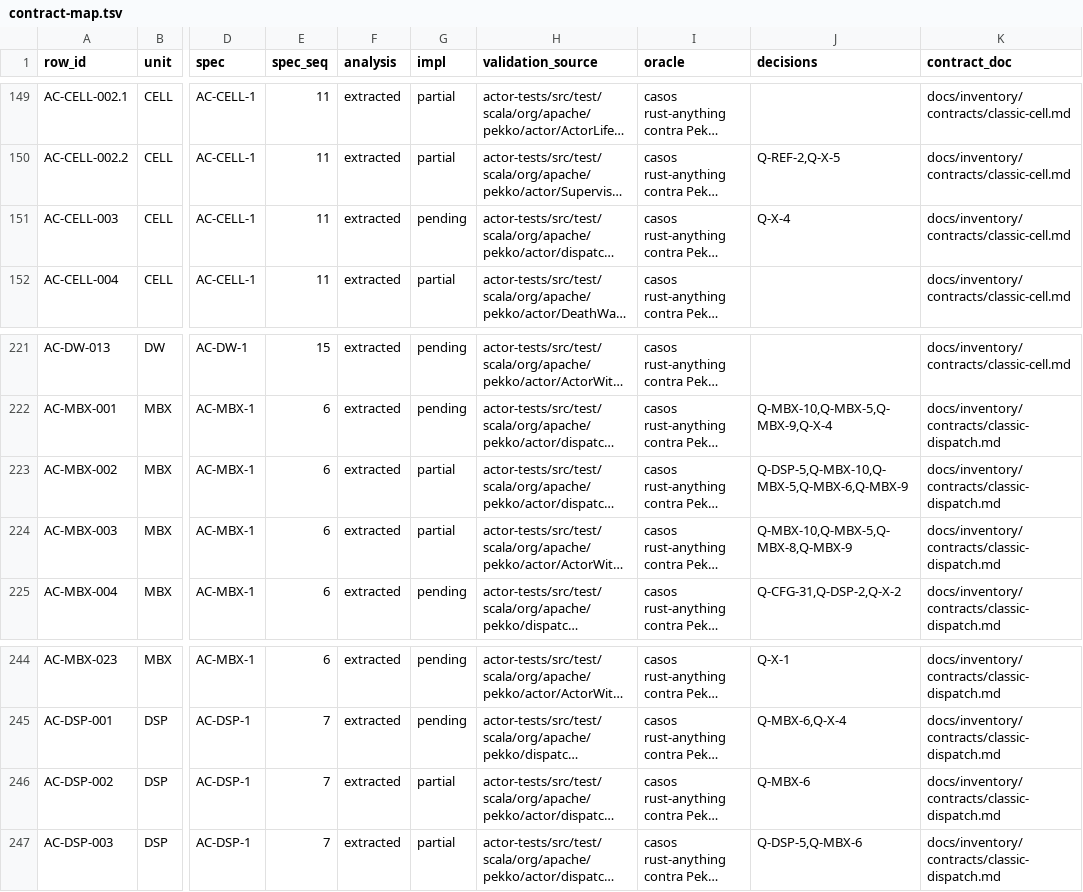
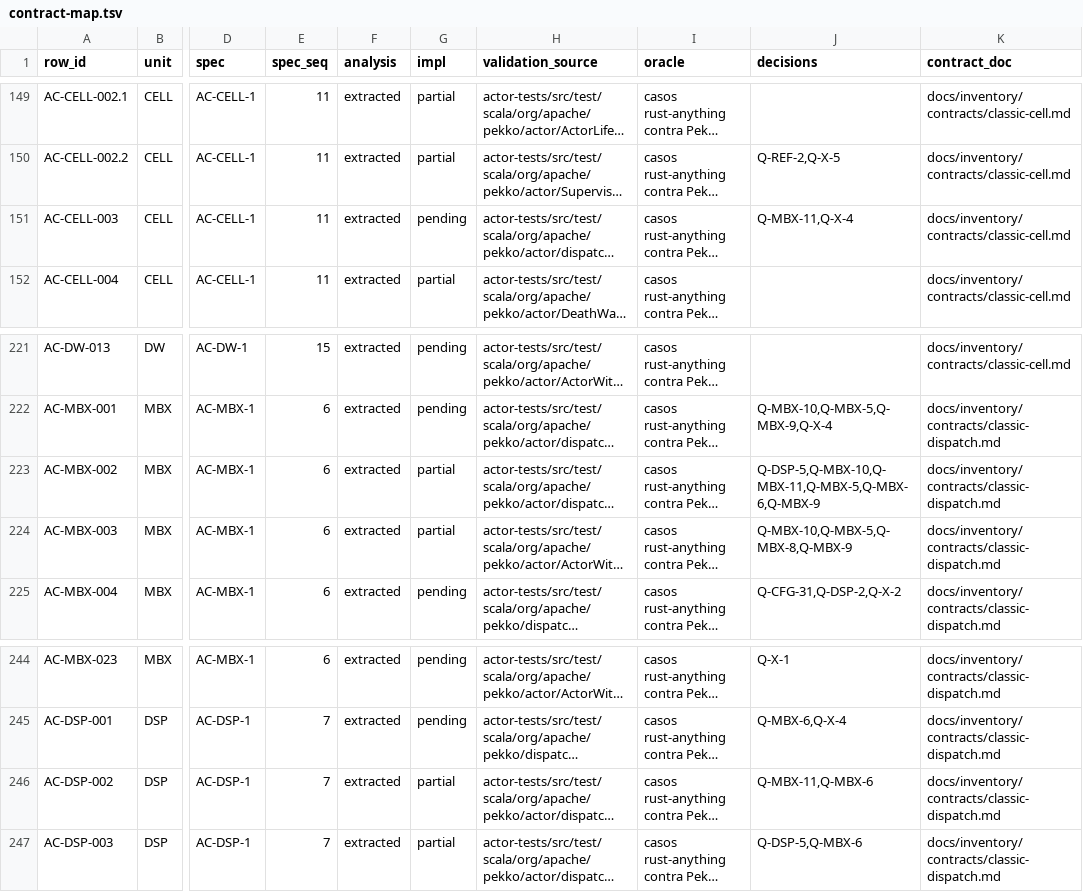
Before and after one commit to getsyntegrity/rakka, a TSV file: docs/contract-map.tsv, drawn as a sheet; only a part is shown, gaps mark what is left out; long unchanged cells end in …; the diff names each change by its address in the sheet, - before the commit and + after, or states it on an @@ line.

```diff
--- a/docs/contract-map.tsv
+++ b/docs/contract-map.tsv
-J151 (decisions): Q-X-4
+J151 (decisions): Q-MBX-11,Q-X-4
-J223 (decisions): Q-DSP-5,Q-MBX-10,Q-MBX-5,Q-MBX-6,Q-MBX-9
+J223 (decisions): Q-DSP-5,Q-MBX-10,Q-MBX-11,Q-MBX-5,Q-MBX-6,Q-MBX-9
-J246 (decisions): Q-MBX-6
+J246 (decisions): Q-MBX-11,Q-MBX-6
```
Also changed, not shown: cases/oracle-only/mailbox-cases.tsv, docs/decisions/register.tsv, 23 other files.
